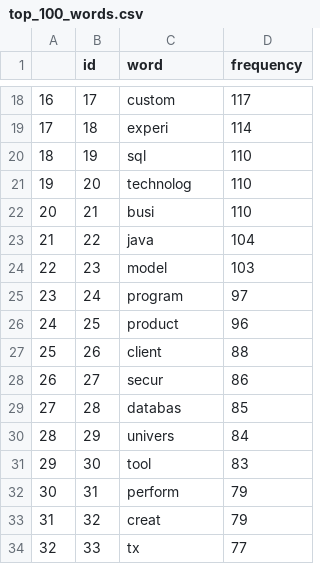
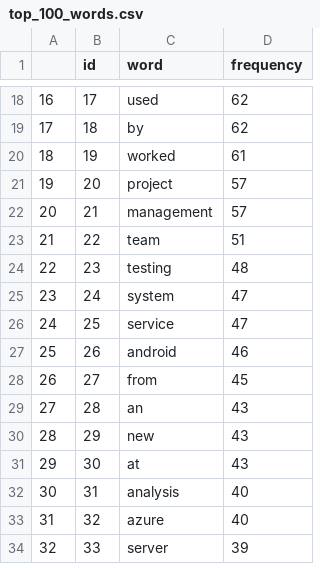
Before and after one commit to Headstorm/chicken-glyphics, a CSV file: nlp-document-analysis/top_100_words.csv, drawn as a sheet; only a part is shown, gaps mark what is left out; the diff covers the shown part only.

```diff
--- a/nlp-document-analysis/top_100_words.csv
+++ b/nlp-document-analysis/top_100_words.csv
@@ -18,17 +18,17 @@
-16,17,custom,117
-17,18,experi,114
-18,19,sql,110
-19,20,technolog,110
-20,21,busi,110
-21,22,java,104
-22,23,model,103
-23,24,program,97
-24,25,product,96
-25,26,client,88
-26,27,secur,86
-27,28,databas,85
-28,29,univers,84
-29,30,tool,83
-30,31,perform,79
-31,32,creat,79
-32,33,tx,77
+16,17,used,62
+17,18,by,62
+18,19,worked,61
+19,20,project,57
+20,21,management,57
+21,22,team,51
+22,23,testing,48
+23,24,system,47
+24,25,service,47
+25,26,android,46
+26,27,from,45
+27,28,an,43
+28,29,new,43
+29,30,at,43
+30,31,analysis,40
+31,32,azure,40
+32,33,server,39
```
Also changed, not shown: 166 edited cells elsewhere in this file, 18 other files.
